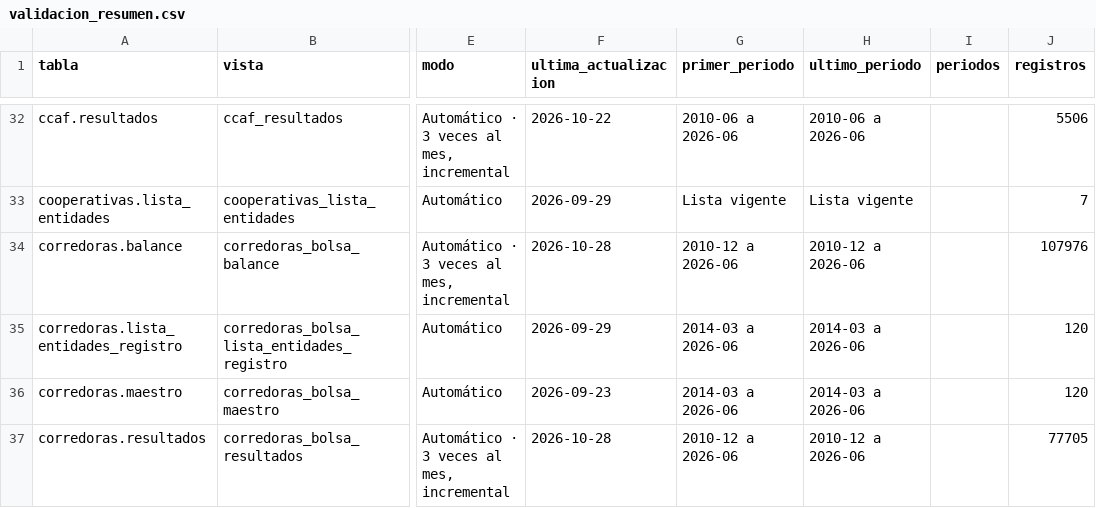
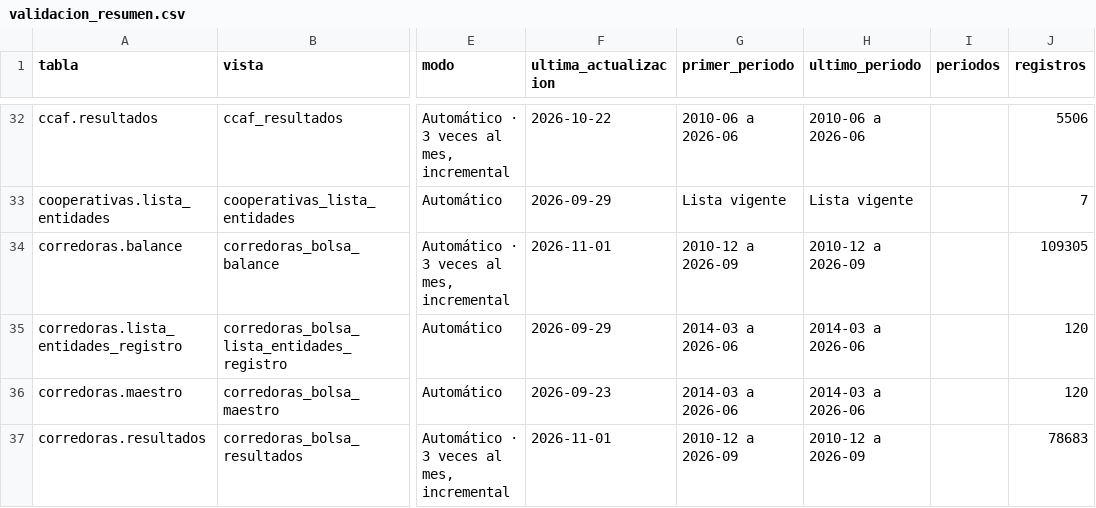
Before and after one commit to joaquinignaciomondaca-code/Sistema_de_Informacion_Financiera_de_Chile, a CSV file: docs/reproducibilidad/validacion_resumen.csv, drawn as a sheet; only a part is shown, gaps mark what is left out; the diff covers the shown part only; the diff names each change by its address in the sheet, - before the commit and + after, or states it on an @@ line.

```diff
--- a/docs/reproducibilidad/validacion_resumen.csv
+++ b/docs/reproducibilidad/validacion_resumen.csv
-F34 (ultima_actualizacion): 2026-10-28
+F34 (ultima_actualizacion): 2026-11-01
-G34 (primer_periodo): 2010-12 a 2026-06
+G34 (primer_periodo): 2010-12 a 2026-09
-H34 (ultimo_periodo): 2010-12 a 2026-06
+H34 (ultimo_periodo): 2010-12 a 2026-09
-J34 (registros): 107976
+J34 (registros): 109305
-F37 (ultima_actualizacion): 2026-10-28
+F37 (ultima_actualizacion): 2026-11-01
-G37 (primer_periodo): 2010-12 a 2026-06
+G37 (primer_periodo): 2010-12 a 2026-09
-H37 (ultimo_periodo): 2010-12 a 2026-06
+H37 (ultimo_periodo): 2010-12 a 2026-09
-J37 (registros): 77705
+J37 (registros): 78683
```
Also changed, not shown: 56 edited cells elsewhere in this file, 4 other files.
